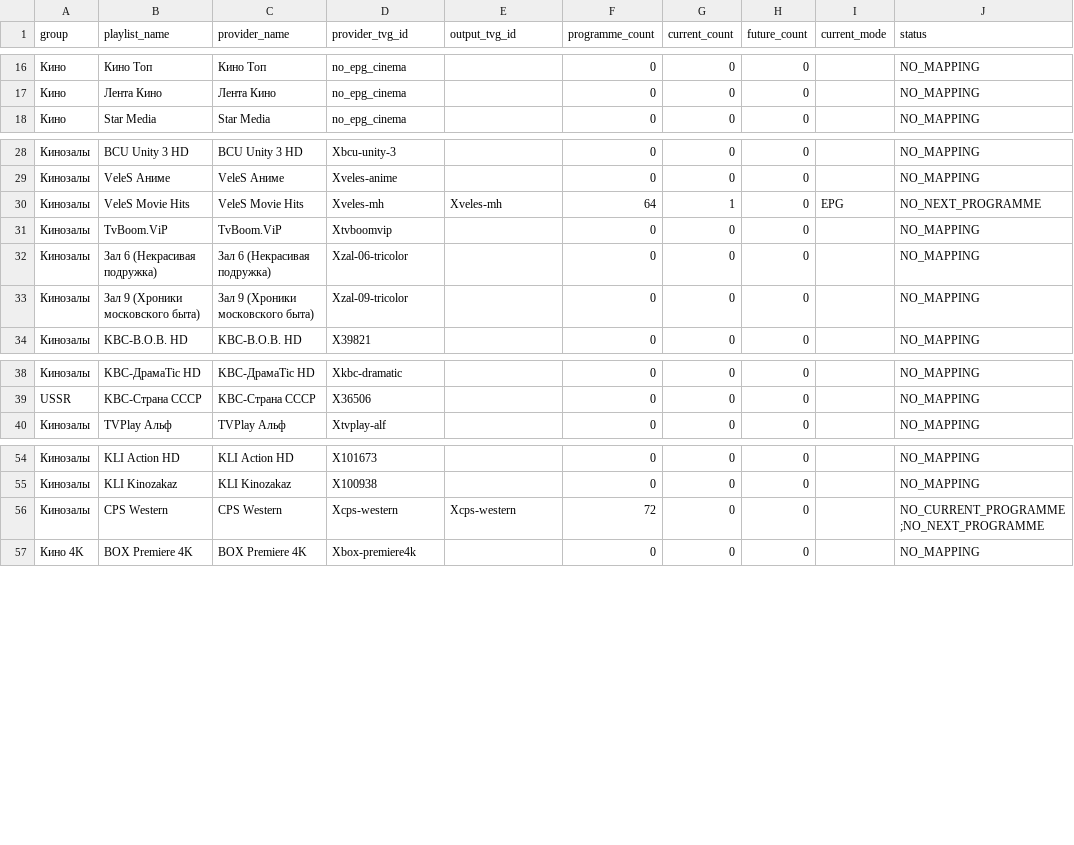
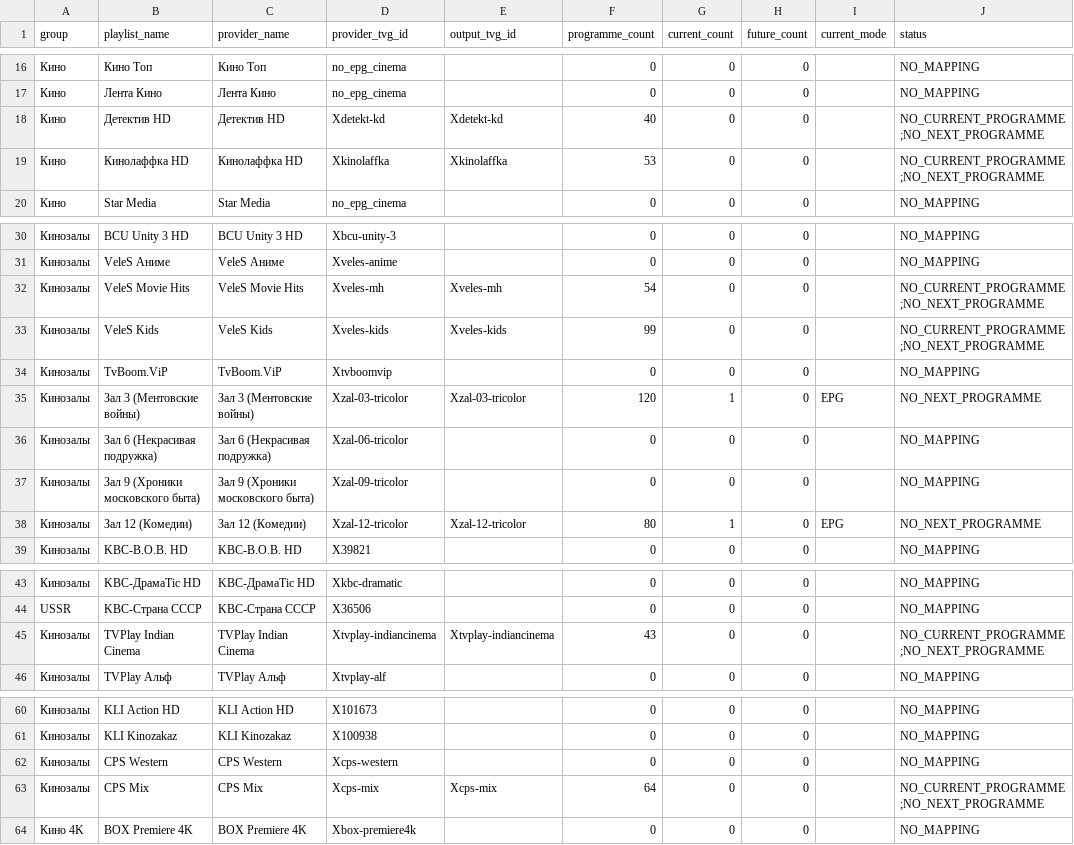
Before and after one commit to peter96son/iptv-epg-builder, a CSV file: output/movie-epg-gaps.csv, drawn as a sheet; only a part is shown, gaps mark what is left out; addresses are those after the commit; the diff covers the shown part only; the diff names each change by its address in the sheet, - before the commit and + after, or states it on an @@ line.

```diff
--- a/output/movie-epg-gaps.csv
+++ b/output/movie-epg-gaps.csv
+row 18: Кино | Детектив HD | Детектив HD | Xdetekt-kd | Xdetekt-kd | 40 | 0 | 0 |  | NO_CURRENT_PROGRAMME;NO_NEXT_PROGRAMME
+row 19: Кино | Кинолаффка HD | Кинолаффка HD | Xkinolaffka | Xkinolaffka | 53 | 0 | 0 |  | NO_CURRENT_PROGRAMME;NO_NEXT_PROGRAMME
-F32 (programme_count): 64
+F32 (programme_count): 54
-G32 (current_count): 1
+G32 (current_count): 0
-I32 (current_mode): EPG
+I32 (current_mode): (empty)
-J32 (status): NO_NEXT_PROGRAMME
+J32 (status): NO_CURRENT_PROGRAMME;NO_NEXT_PROGRAMME
+row 33: Кинозалы | VeleS Kids | VeleS Kids | Xveles-kids | Xveles-kids | 99 | 0 | 0 |  | NO_CURRENT_PROGRAMME;NO_NEXT_PROGRAMME
+row 35: Кинозалы | Зал 3 (Ментовские войны) | Зал 3 (Ментовские войны) | Xzal-03-tricolor | Xzal-03-tricolor | 120 | 1 | 0 | EPG | NO_NEXT_PROGRAMME
+row 38: Кинозалы | Зал 12 (Комедии) | Зал 12 (Комедии) | Xzal-12-tricolor | Xzal-12-tricolor | 80 | 1 | 0 | EPG | NO_NEXT_PROGRAMME
+row 45: Кинозалы | TVPlay Indian Cinema | TVPlay Indian Cinema | Xtvplay-indiancinema | Xtvplay-indiancinema | 43 | 0 | 0 |  | NO_CURRENT_PROGRAMME;NO_NEXT_PROGRAMME
-E62 (output_tvg_id): Xcps-western
+E62 (output_tvg_id): (empty)
-F62 (programme_count): 72
+F62 (programme_count): 0
-J62 (status): NO_CURRENT_PROGRAMME;NO_NEXT_PROGRAMME
+J62 (status): NO_MAPPING
+row 63: Кинозалы | CPS Mix | CPS Mix | Xcps-mix | Xcps-mix | 64 | 0 | 0 |  | NO_CURRENT_PROGRAMME;NO_NEXT_PROGRAMME
```
Also changed, not shown: 7 edited cells elsewhere in this file, output/mapping.csv, output/movie-epg-audit.csv, 5 other files.
